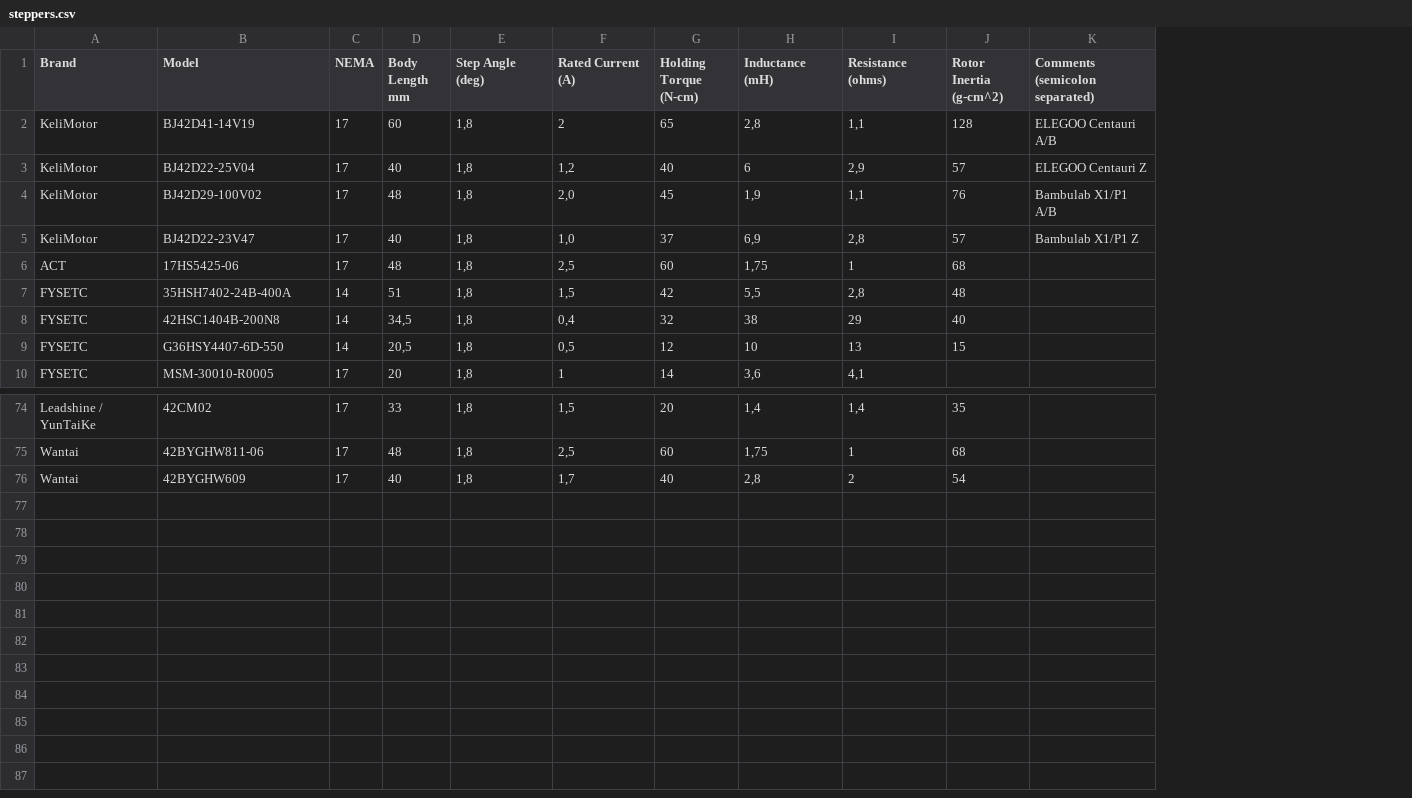
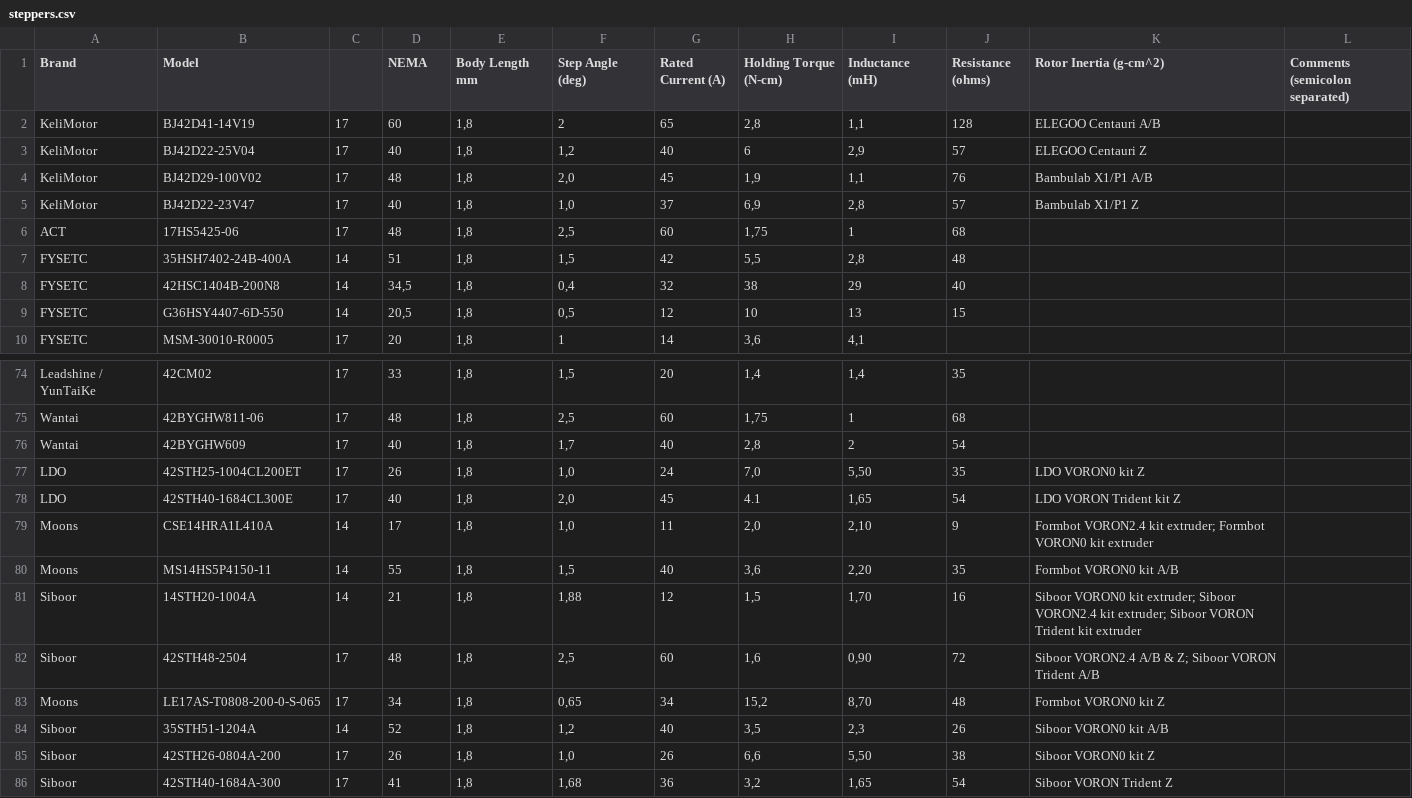
Before and after one commit to TheDevMinerTV/stepper-simulator, a CSV file: data/steppers.csv, drawn as a sheet; only a part is shown, gaps mark what is left out; addresses are those after the commit; the diff names each change by its address in the sheet, - before the commit and + after, or states it on an @@ line.

Commit message:
chore(stepper-db): deduplicate some steppers, add steppers from common VORON kits

```diff
--- a/data/steppers.csv
+++ b/data/steppers.csv
+column K (Rotor Inertia (g-cm^2)), rows 2-5: ELEGOO Centauri A/B | ELEGOO Centauri Z | Bambulab X1/P1 A/B | Bambulab X1/P1 Z
-C1: NEMA
+C1: (empty)
-D1: Body Length mm
+D1: NEMA
-E1: Step Angle (deg)
+E1: Body Length mm
-F1: Rated Current (A)
+F1: Step Angle (deg)
-G1: Holding Torque (N-cm)
+G1: Rated Current (A)
-H1: Inductance (mH)
+H1: Holding Torque (N-cm)
-I1: Resistance (ohms)
+I1: Inductance (mH)
-J1: Rotor Inertia (g-cm^2)
+J1: Resistance (ohms)
-L2 (Comments (semicolon separated)): ELEGOO Centauri A/B
+L2 (Comments (semicolon separated)): (empty)
-L3 (Comments (semicolon separated)): ELEGOO Centauri Z
+L3 (Comments (semicolon separated)): (empty)
-L4 (Comments (semicolon separated)): Bambulab X1/P1 A/B
+L4 (Comments (semicolon separated)): (empty)
-L5 (Comments (semicolon separated)): Bambulab X1/P1 Z
+L5 (Comments (semicolon separated)): (empty)
+row 77: LDO | 42STH25-1004CL200ET | 17 | 26 | 1,8 | 1,0 | 24 | 7,0 | 5,50 | 35 | LDO VORON0 kit Z
+row 78: LDO | 42STH40-1684CL300E | 17 | 40 | 1,8 | 2,0 | 45 | 4.1 | 1,65 | 54 | LDO VORON Trident kit Z
+row 79: Moons | CSE14HRA1L410A | 14 | 17 | 1,8 | 1,0 | 11 | 2,0 | 2,10 | 9 | Formbot VORON2.4 kit extruder; Formbot VORON0 kit extruder
+row 80: Moons | MS14HS5P4150-11 | 14 | 55 | 1,8 | 1,5 | 40 | 3,6 | 2,20 | 35 | Formbot VORON0 kit A/B
+row 81: Siboor | 14STH20-1004A | 14 | 21 | 1,8 | 1,88 | 12 | 1,5 | 1,70 | 16 | Siboor VORON0 kit extruder; Siboor VORON2.4 kit extruder; Siboor VORON Trident kit extruder
+row 82: Siboor | 42STH48-2504 | 17 | 48 | 1,8 | 2,5 | 60 | 1,6 | 0,90 | 72 | Siboor VORON2.4 A/B & Z; Siboor VORON Trident A/B
+row 83: Moons | LE17AS-T0808-200-0-S-065 | 17 | 34 | 1,8 | 0,65 | 34 | 15,2 | 8,70 | 48 | Formbot VORON0 kit Z
+row 84: Siboor | 35STH51-1204A | 14 | 52 | 1,8 | 1,2 | 40 | 3,5 | 2,3 | 26 | Siboor VORON0 kit A/B
+row 85: Siboor | 42STH26-0804A-200 | 17 | 26 | 1,8 | 1,0 | 26 | 6,6 | 5,50 | 38 | Siboor VORON0 kit Z
+row 86: Siboor | 42STH40-1684A-300 | 17 | 41 | 1,8 | 1,68 | 36 | 3,2 | 1,65 | 54 | Siboor VORON Trident Z
```
Also changed, not shown: data/peras-steppers.csv, 4 other files.
